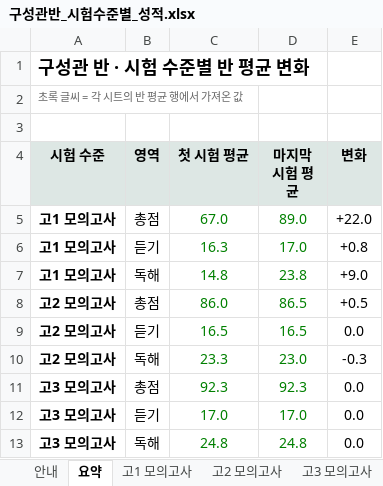
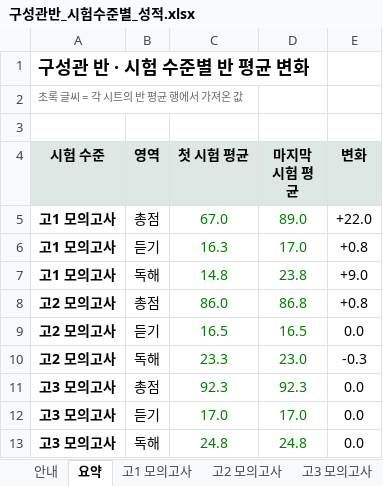
Before and after one commit to isaclina/izzie-English, an Excel workbook: output/isabel-cohorts/구성관반_시험수준별_성적.xlsx, sheet 요약, drawn as a sheet; values as stored, in another font and other column widths than the file's, no borders; the diff names each change by its address in the sheet, - before the commit and + after, or states it on an @@ line.

```diff
--- a/output/isabel-cohorts/구성관반_시험수준별_성적.xlsx (sheet 요약)
+++ b/output/isabel-cohorts/구성관반_시험수준별_성적.xlsx (sheet 요약)
-D8 (마지막 시험 평균): 86.5
+D8 (마지막 시험 평균): 86.8
-E8 (변화): +0.5
+E8 (변화): +0.8
```
Also changed, not shown: sheet 고2 모의고사, sheet 안내, charts or pictures, output/isabel-cohorts/구성관반_총점_성장.xlsx, output/isabel-cohorts/김건희반_시험수준별_성적.xlsx, 9 other files.
